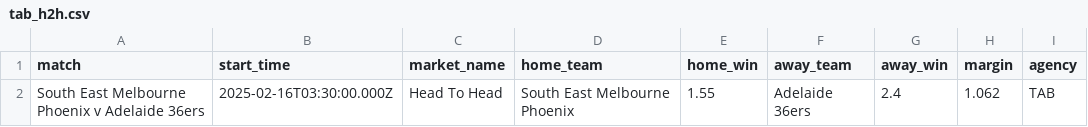
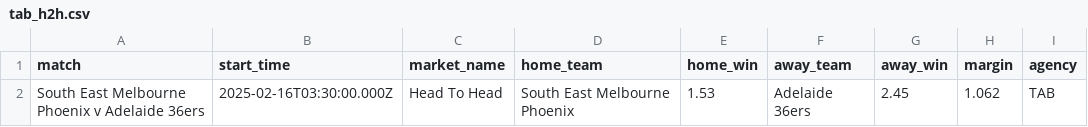
Before and after one commit to jamesbrown1417/NBL, a CSV file: Data/scraped_odds/tab_h2h.csv, drawn as a sheet.

```diff
--- a/Data/scraped_odds/tab_h2h.csv
+++ b/Data/scraped_odds/tab_h2h.csv
@@ -1,2 +1,2 @@
 match,start_time,market_name,home_team,home_win,away_team,away_win,margin,agency
-South East Melbourne Phoenix v Adelaide 36ers,2025-02-16T03:30:00.000Z,Head To Head,South East Melbourne Phoenix,1.55,Adelaide 36ers,2.4,1.062,TAB
+South East Melbourne Phoenix v Adelaide 36ers,2025-02-16T03:30:00.000Z,Head To Head,South East Melbourne Phoenix,1.53,Adelaide 36ers,2.45,1.062,TAB
```
Also changed, not shown: 3 other files.
